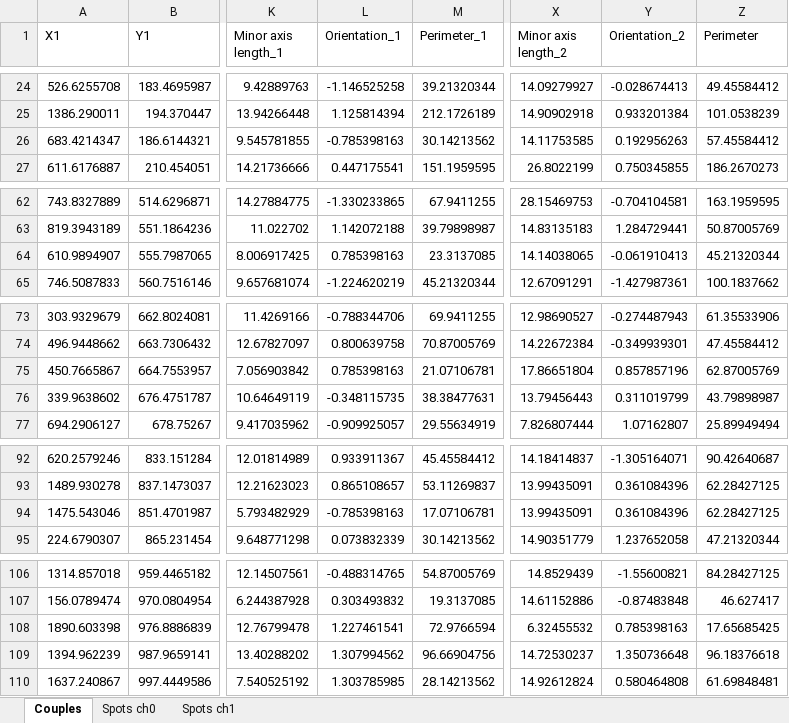
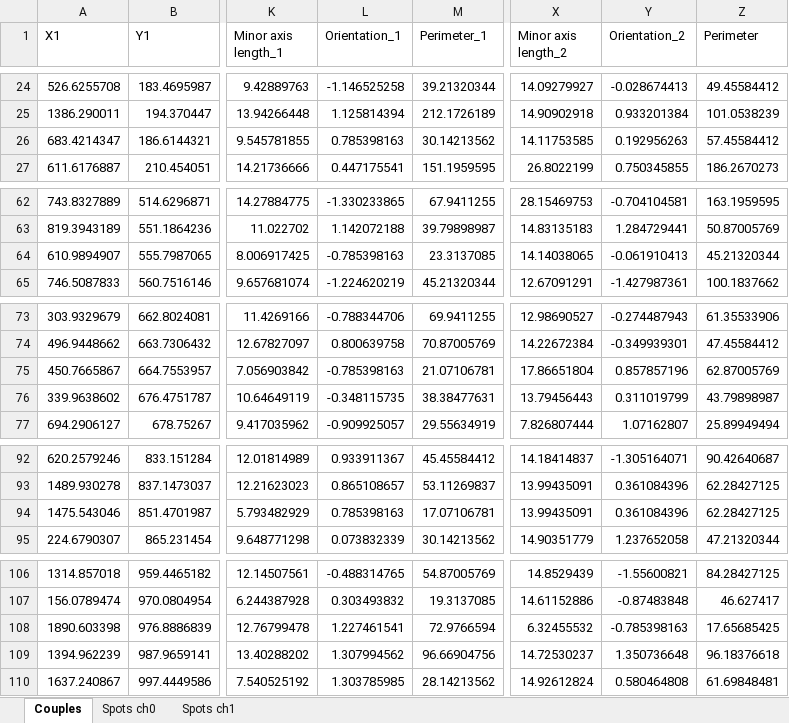
Before and after one commit to FLClab/pySODA, an Excel workbook: example_output/pySODA_R-Homer_GARSTAR635_M-Bassoon_GAMAlexa594_0MgGlyBic_02.tif_ch01.xlsx, sheet Couples, drawn as a sheet; only a part is shown, gaps mark what is left out; values as stored, in another font and other column widths than the file's, no borders; the diff covers the shown part only; the diff names each change by its address in the sheet, - before the commit and + after, or states it on an @@ line.

```diff
--- a/example_output/pySODA_R-Homer_GARSTAR635_M-Bassoon_GAMAlexa594_0MgGlyBic_02.tif_ch01.xlsx (sheet Couples)
+++ b/example_output/pySODA_R-Homer_GARSTAR635_M-Bassoon_GAMAlexa594_0MgGlyBic_02.tif_ch01.xlsx (sheet Couples)
-L26 (Orientation_1): -0.785398163
+L26 (Orientation_1): 0.785398163
-L64 (Orientation_1): 0.785398163
+L64 (Orientation_1): -0.785398163
-L75 (Orientation_1): 0.785398163
+L75 (Orientation_1): -0.785398163
-L94 (Orientation_1): -0.785398163
+L94 (Orientation_1): 0.785398163
-Y108 (Orientation_2): 0.785398163
+Y108 (Orientation_2): -0.785398163
```
Also changed, not shown: 2 edited cells elsewhere in this sheet, sheet Spots ch0, sheet Spots ch1, example_output/pySODA_results_example_image.xlsx, 10 other files.
